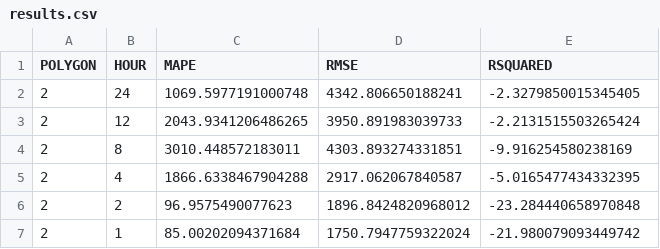
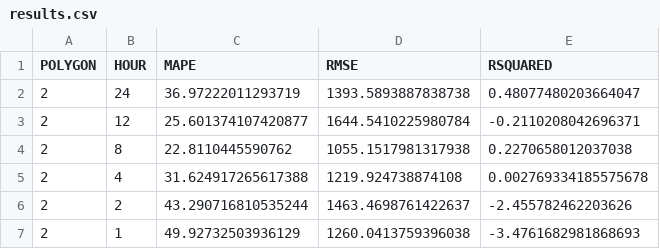
Before and after one commit to rf-thesis/ts-prediction, a CSV file: results.csv, drawn as a sheet.

```diff
--- a/results.csv
+++ b/results.csv
@@ -1,7 +1,7 @@
 POLYGON,HOUR,MAPE,RMSE,RSQUARED
-2,24,1069.5977191000748,4342.806650188241,-2.3279850015345405
-2,12,2043.9341206486265,3950.891983039733,-2.2131515503265424
-2,8,3010.448572183011,4303.893274331851,-9.916254580238169
-2,4,1866.6338467904288,2917.062067840587,-5.0165477434332395
-2,2,96.9575490077623,1896.8424820968012,-23.284440658970848
-2,1,85.00202094371684,1750.7947759322024,-21.980079093449742
+2,24,36.97222011293719,1393.5893887838738,0.48077480203664047
+2,12,25.601374107420877,1644.5410225980784,-0.2110208042696371
+2,8,22.8110445590762,1055.1517981317938,0.2270658012037038
+2,4,31.624917265617388,1219.924738874108,0.002769334185575678
+2,2,43.290716810535244,1463.4698761422637,-2.455782462203626
+2,1,49.92732503936129,1260.0413759396038,-3.4761682981868693
```
Also changed, not shown: 11 other files.
